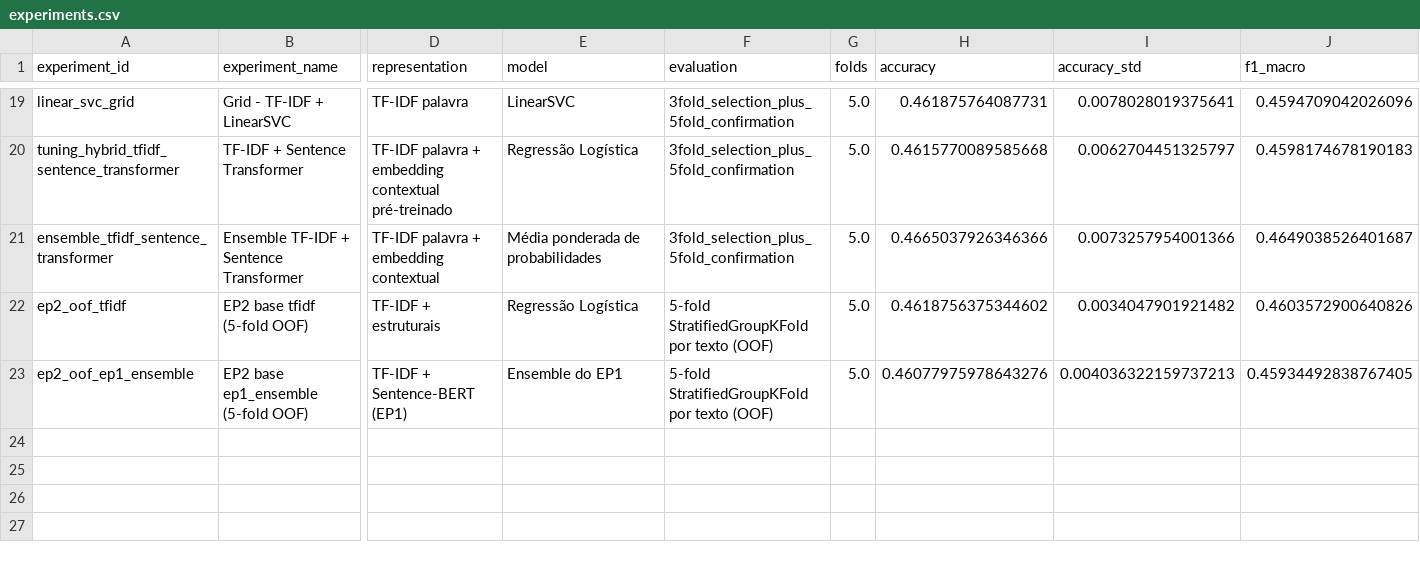
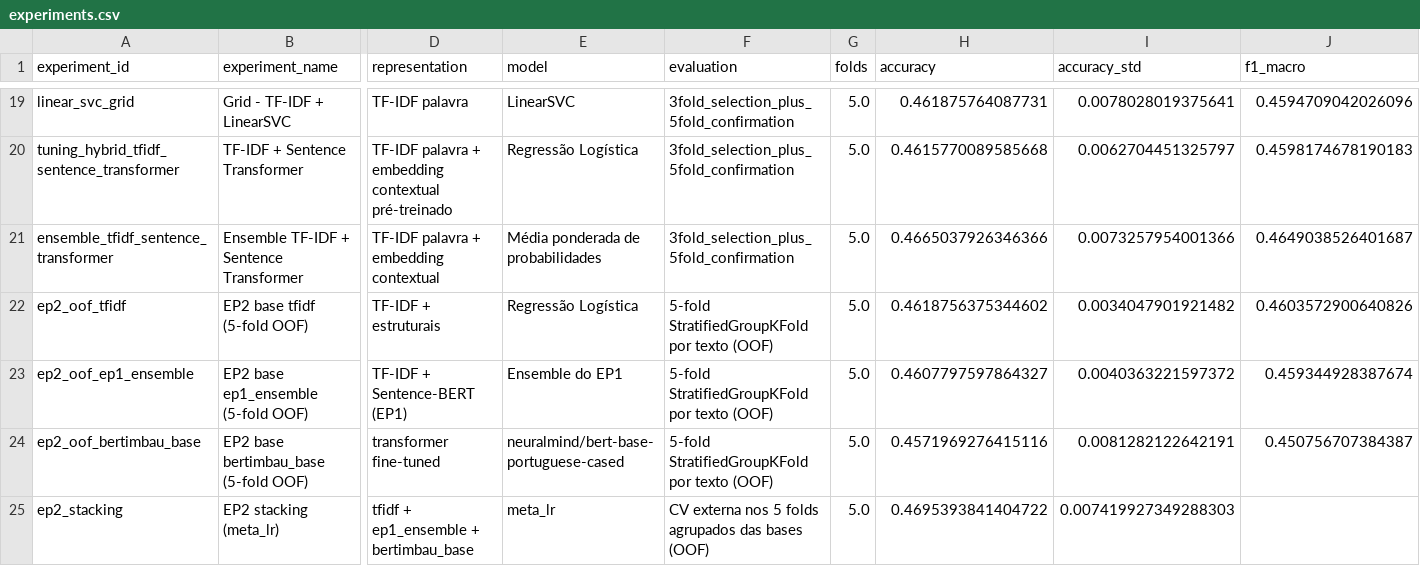
Before and after one commit to bavusof/ep1-pln, a CSV file: results/summary/experiments.csv, drawn as a sheet; only a part is shown, gaps mark what is left out; rows hold the shown columns only; the diff names each change by its address in the sheet, - before the commit and + after, or states it on an @@ line.

Commit message:
EP2: base bertimbau_base (OOF 0.4572); stacking com 3 bases 0.4695; carrega checkpoints em float32 (fix Albertina bf16)

```diff
--- a/results/summary/experiments.csv
+++ b/results/summary/experiments.csv
-H23 (accuracy): 0.46077975978643276
+H23 (accuracy): 0.4607797597864327
-I23 (accuracy_std): 0.004036322159737213
+I23 (accuracy_std): 0.0040363221597372
-J23 (f1_macro): 0.45934492838767405
+J23 (f1_macro): 0.459344928387674
+row 24: ep2_oof_bertimbau_base | EP2 base bertimbau_base (5-fold OOF) | transformer fine-tuned | neuralmind/bert-base-portuguese-cased | 5-fold StratifiedGroupKFold por texto (OOF) | 5.0 | 0.4571969276415116 | 0.0081282122642191 | 0.450756707384387
+row 25: ep2_stacking | EP2 stacking (meta_lr) | tfidf + ep1_ensemble + bertimbau_base | meta_lr | CV externa nos 5 folds agrupados das bases (OOF) | 5.0 | 0.4695393841404722 | 0.007419927349288303
```
Also changed, not shown: 2 other files.
